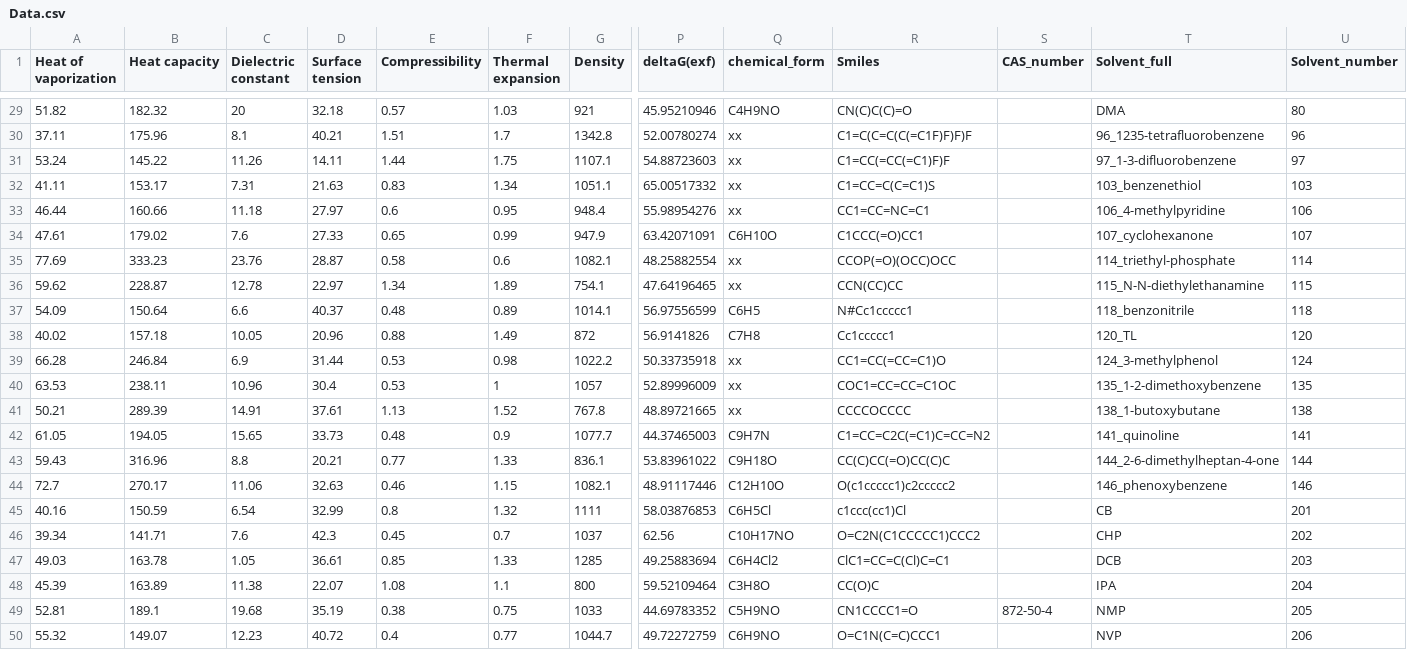
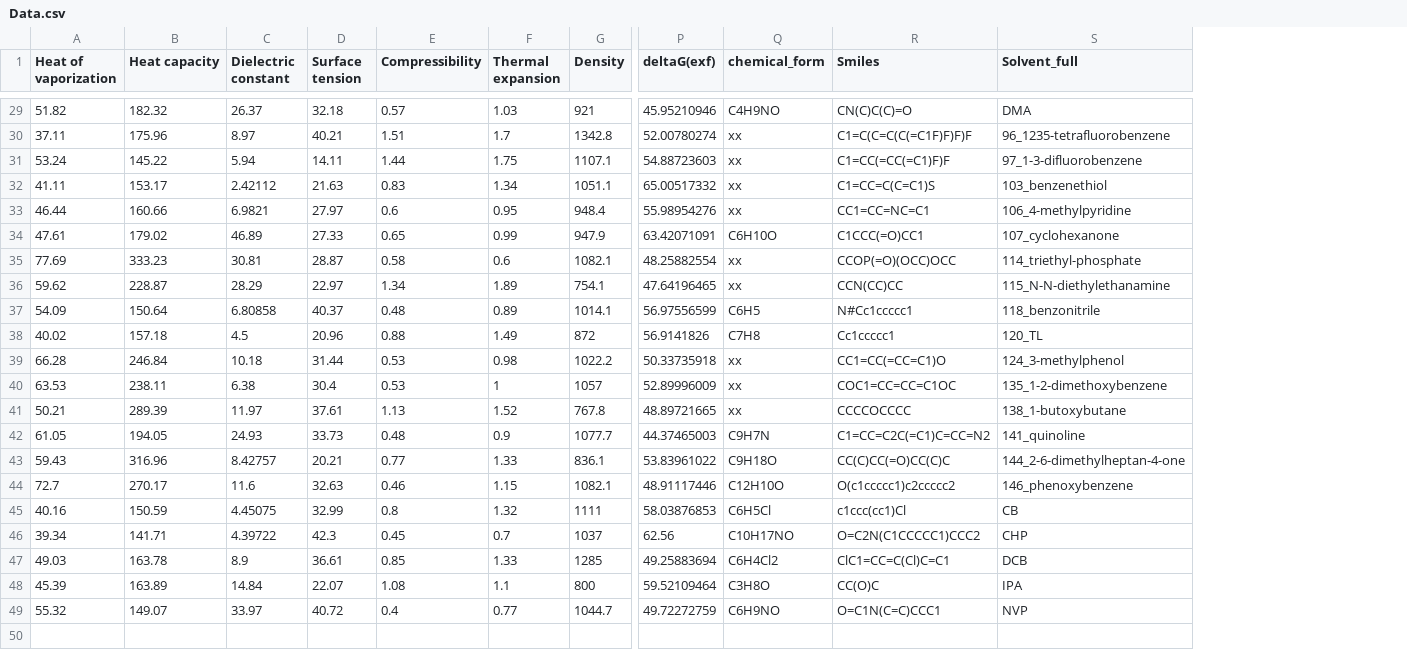
Before and after one commit to ehsanshahini/g-c3n4_prediction, a CSV file: Data.csv, drawn as a sheet; only a part is shown, gaps mark what is left out; removed rows and columns are numbered as before the commit, all else as after; rows hold the shown columns only; the diff covers the shown part only; the diff names each change by its address in the sheet, - before the commit and + after, or states it on an @@ line.

```diff
--- a/Data.csv
+++ b/Data.csv
-column S (CAS_number), empty
-column U (Solvent_number), rows 29-48: 80 | 96 | 97 | 103 | 106 | 107 | 114 | 115 | 118 | 120 | 124 | 135 | 138 | 141 | 144 | 146 | 201 | 202 | 203 | 204; row 50: 206
-C29 (Dielectric constant): 20
+C29 (Dielectric constant): 26.37
-C30 (Dielectric constant): 8.1
+C30 (Dielectric constant): 8.97
-C31 (Dielectric constant): 11.26
+C31 (Dielectric constant): 5.94
-C32 (Dielectric constant): 7.31
+C32 (Dielectric constant): 2.42112
-C33 (Dielectric constant): 11.18
+C33 (Dielectric constant): 6.9821
-C34 (Dielectric constant): 7.6
+C34 (Dielectric constant): 46.89
-C35 (Dielectric constant): 23.76
+C35 (Dielectric constant): 30.81
-C36 (Dielectric constant): 12.78
+C36 (Dielectric constant): 28.29
-C37 (Dielectric constant): 6.6
+C37 (Dielectric constant): 6.80858
-C38 (Dielectric constant): 10.05
+C38 (Dielectric constant): 4.5
-C39 (Dielectric constant): 6.9
+C39 (Dielectric constant): 10.18
-C40 (Dielectric constant): 10.96
+C40 (Dielectric constant): 6.38
-C41 (Dielectric constant): 14.91
+C41 (Dielectric constant): 11.97
-C42 (Dielectric constant): 15.65
+C42 (Dielectric constant): 24.93
-C43 (Dielectric constant): 8.8
+C43 (Dielectric constant): 8.42757
-C44 (Dielectric constant): 11.06
+C44 (Dielectric constant): 11.6
-C45 (Dielectric constant): 6.54
+C45 (Dielectric constant): 4.45075
-C46 (Dielectric constant): 7.6
+C46 (Dielectric constant): 4.39722
-C47 (Dielectric constant): 1.05
+C47 (Dielectric constant): 8.9
-C48 (Dielectric constant): 11.38
+C48 (Dielectric constant): 14.84
-row 49: 52.81 | 189.1 | 19.68 | 35.19 | 0.38 | 0.75 | 1033 | 44.69783352 | C5H9NO | CN1CCCC1=O | 872-50-4 | NMP | 205
-C49 (Dielectric constant): 12.23
+C49 (Dielectric constant): 33.97
```
Also changed, not shown: 27 edited cells elsewhere in this file.
